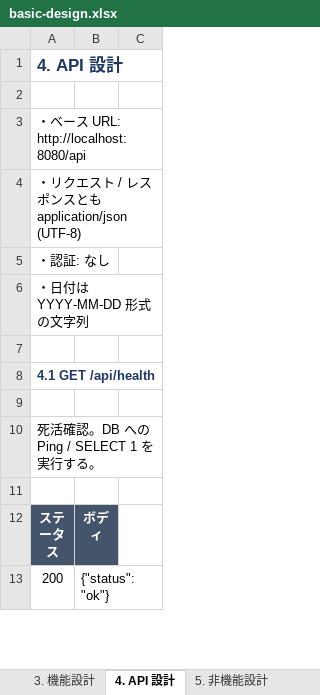
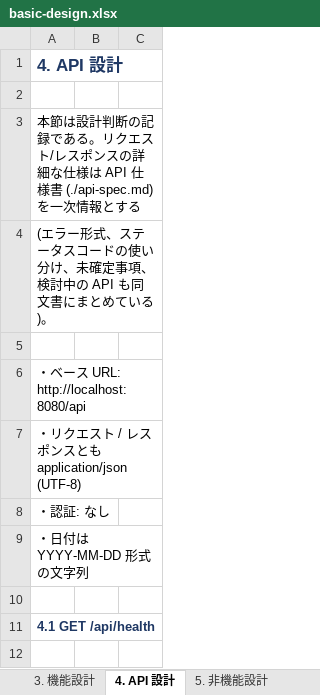
Before and after one commit to dichimaru/hackason2026, an Excel workbook: docs/basic-design.xlsx, sheet 4. API 設計, drawn as a sheet; only a part is shown; the shorter side is filled out with more unchanged rows; values as stored, in another font and other column widths than the file's, no borders; the diff names each change by its address in the sheet, - before the commit and + after, or states it on an @@ line.

```diff
--- a/docs/basic-design.xlsx (sheet 4. API 設計)
+++ b/docs/basic-design.xlsx (sheet 4. API 設計)
+row 3: 本節は設計判断の記録である。リクエスト/レスポンスの詳細な仕様は API 仕様書 (./api-spec.md) を一次情報とする
+row 4: (エラー形式、ステータスコードの使い分け、未確定事項、検討中の API も同文書にまとめている)。
+row 5: (empty)
```
Also changed, not shown: sheet 概要, docs/go-guide.xlsx, docs/implementation-guide.xlsx, 7 other files.
